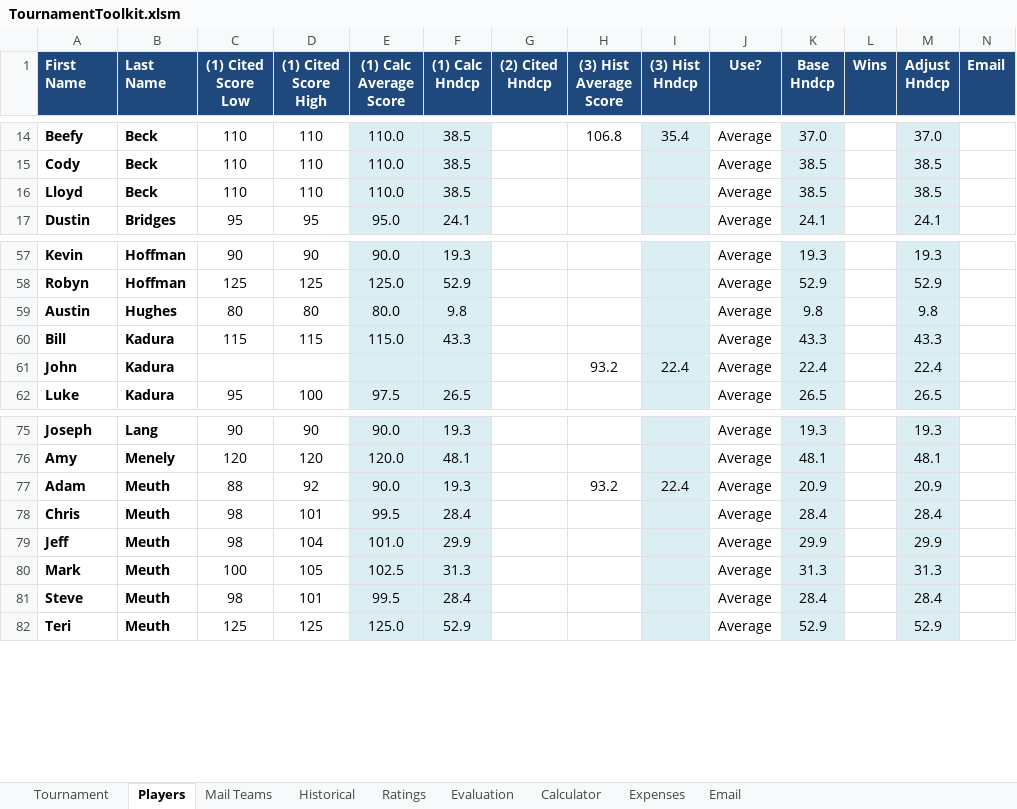
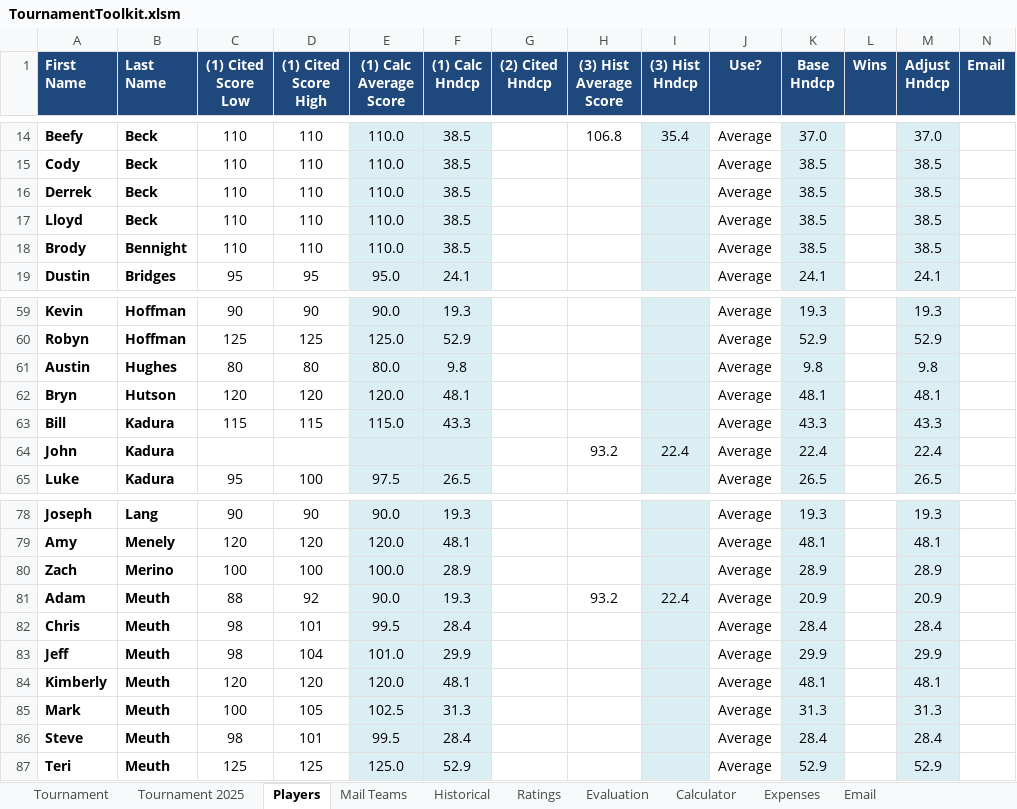
Before and after one commit to rkad40/golf2, an Excel workbook: etc/TournamentToolkit.xlsm, sheet Players, drawn as a sheet; only a part is shown, gaps mark what is left out; values as stored, in another font and other column widths than the file's, no borders; rows hold the shown columns only; the diff names each change by its address in the sheet, - before the commit and + after, or states it on an @@ line.

Commit message:
Updated etc\TournamentToolkit.xlsm with 2026 tournament info.

```diff
--- a/etc/TournamentToolkit.xlsm (sheet Players)
+++ b/etc/TournamentToolkit.xlsm (sheet Players)
+sheet tab: Tournament 2025
+row 16: Derrek | Beck | 110 | 110 | 110.0 | 38.5 |  |  |  | Average | 38.5 |  | 38.5
+row 18: Brody | Bennight | 110 | 110 | 110.0 | 38.5 |  |  |  | Average | 38.5 |  | 38.5
+row 62: Bryn | Hutson | 120 | 120 | 120.0 | 48.1 |  |  |  | Average | 48.1 |  | 48.1
+row 80: Zach | Merino | 100 | 100 | 100.0 | 28.9 |  |  |  | Average | 28.9 |  | 28.9
+row 84: Kimberly | Meuth | 120 | 120 | 120.0 | 48.1 |  |  |  | Average | 48.1 |  | 48.1
```
Also changed, not shown: sheet Tournament, formulas that keep their value.
